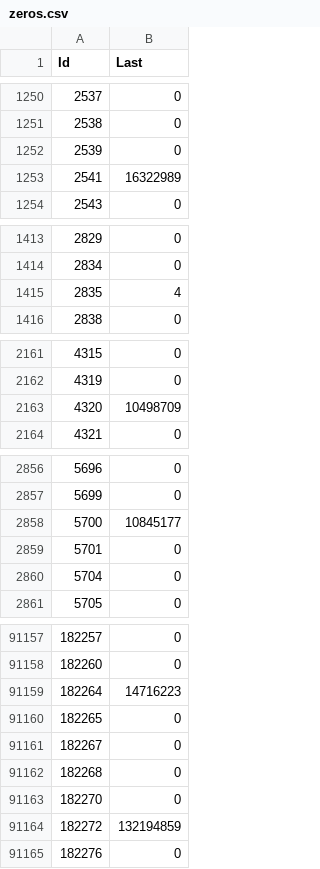
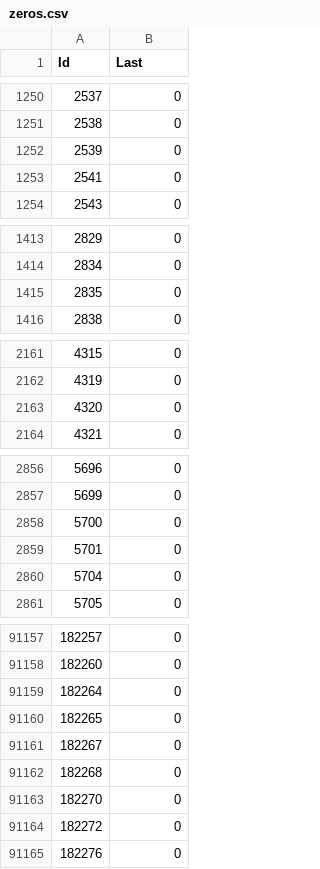
Before and after one commit to Murph9/KaggleComp, a CSV file: intseq/zeros.csv, drawn as a sheet; only a part is shown, gaps mark what is left out; the diff covers the shown part only.

Commit message:
updated zeroes

```diff
--- a/intseq/zeros.csv
+++ b/intseq/zeros.csv
@@ -1252,3 +1252,3 @@ Id,Last
 2539,0
-2541,16322989
+2541,0
 2543,0
@@ -1414,3 +1414,3 @@ Id,Last
 2834,0
-2835,4
+2835,0
 2838,0
@@ -2162,3 +2162,3 @@ Id,Last
 4319,0
-4320,10498709
+4320,0
 4321,0
@@ -2857,3 +2857,3 @@ Id,Last
 5699,0
-5700,10845177
+5700,0
 5701,0
@@ -91158,3 +91158,3 @@ Id,Last
 182260,0
-182264,14716223
+182264,0
 182265,0
@@ -91163,3 +91163,3 @@ Id,Last
 182270,0
-182272,132194859
+182272,0
 182276,0
```
Also changed, not shown: 101 edited cells elsewhere in this file.
